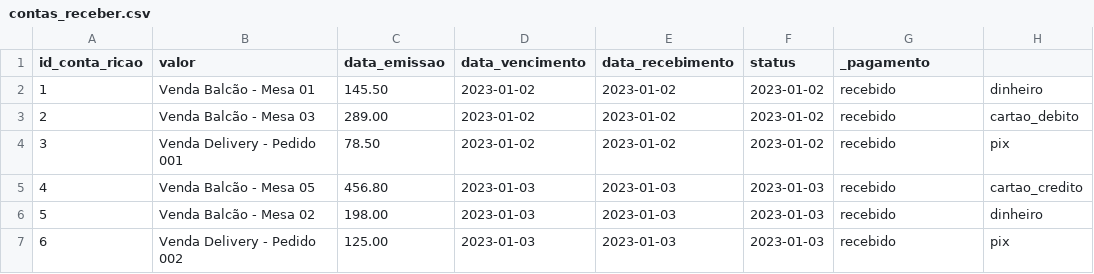
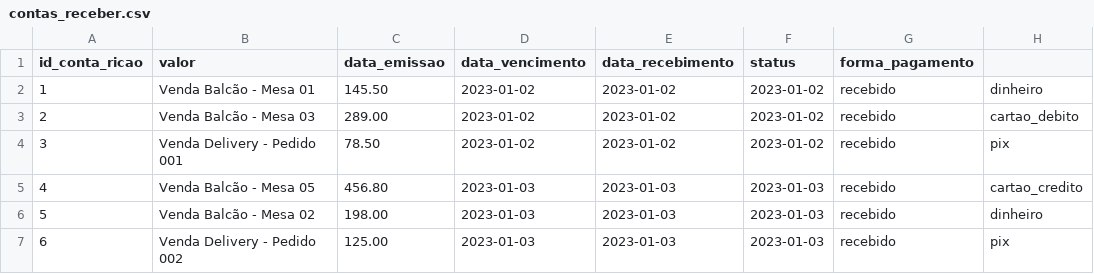
Before and after one commit to willjbraga/Data-Mesh-Organization, a CSV file: Financeiro/Datasets/contas_receber.csv, drawn as a sheet; only a part is shown.

Commit message:
Correção cabeçalho

```diff
--- a/Financeiro/Datasets/contas_receber.csv
+++ b/Financeiro/Datasets/contas_receber.csv
@@ -1,2 +1,2 @@
-id_conta_ricao,valor,data_emissao,data_vencimento,data_recebimento,status,_pagamento
+id_conta_ricao,valor,data_emissao,data_vencimento,data_recebimento,status,forma_pagamento
 1,Venda Balcão - Mesa 01,145.50,2023-01-02,2023-01-02,2023-01-02,recebido,dinheiro
```
